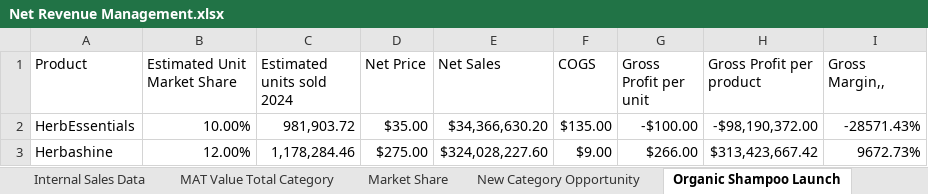
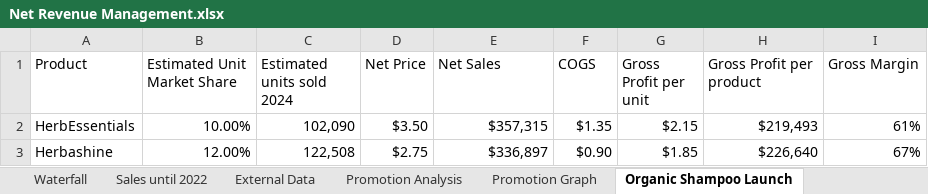
Before and after one commit to nadabassam/Net-Revenue-Management, an Excel workbook: Net Revenue Management.xlsx, sheet Organic Shampoo Launch, drawn as a sheet; values as stored, in another font and other column widths than the file's, no borders; table styles not drawn; the diff names each change by its address in the sheet, - before the commit and + after, or states it on an @@ line.

```diff
--- a/Net Revenue Management.xlsx (sheet Organic Shampoo Launch)
+++ b/Net Revenue Management.xlsx (sheet Organic Shampoo Launch)
+sheet tab: Waterfall
+sheet tab: Sales until 2022
+sheet tab: Promotion Analysis
+sheet tab: Promotion Graph
-I1: Gross Margin,,
+I1: Gross Margin
-C2 (Estimated units sold 2024): 981,903.72
+C2 (Estimated units sold 2024): 102,090
-D2 (Net Price): $35.00
+D2 (Net Price): $3.50
-E2 (Net Sales): $34,366,630.20
+E2 (Net Sales): $357,315
-F2 (COGS): $135.00
+F2 (COGS): $1.35
-G2 (Gross Profit per unit): -$100.00
+G2 (Gross Profit per unit): $2.15
-H2 (Gross Profit per product): -$98,190,372.00
+H2 (Gross Profit per product): $219,493
-I2 (Gross Margin): -28571.43%
+I2 (Gross Margin): 61%
-C3 (Estimated units sold 2024): 1,178,284.46
+C3 (Estimated units sold 2024): 122,508
-D3 (Net Price): $275.00
+D3 (Net Price): $2.75
-E3 (Net Sales): $324,028,227.60
+E3 (Net Sales): $336,897
-F3 (COGS): $9.00
+F3 (COGS): $0.90
-G3 (Gross Profit per unit): $266.00
+G3 (Gross Profit per unit): $1.85
-H3 (Gross Profit per product): $313,423,667.42
+H3 (Gross Profit per product): $226,640
-I3 (Gross Margin): 9672.73%
+I3 (Gross Margin): 67%
```
Also changed, not shown: sheet External Data, sheet Market Share, sheet Internal Sales Data, sheet 50ml Shampoo 2024, sheet Profitability Matrix, sheet MAT Value Total Category, 3 more sheets, other sheet tabs, charts or pictures, 1 other file.
